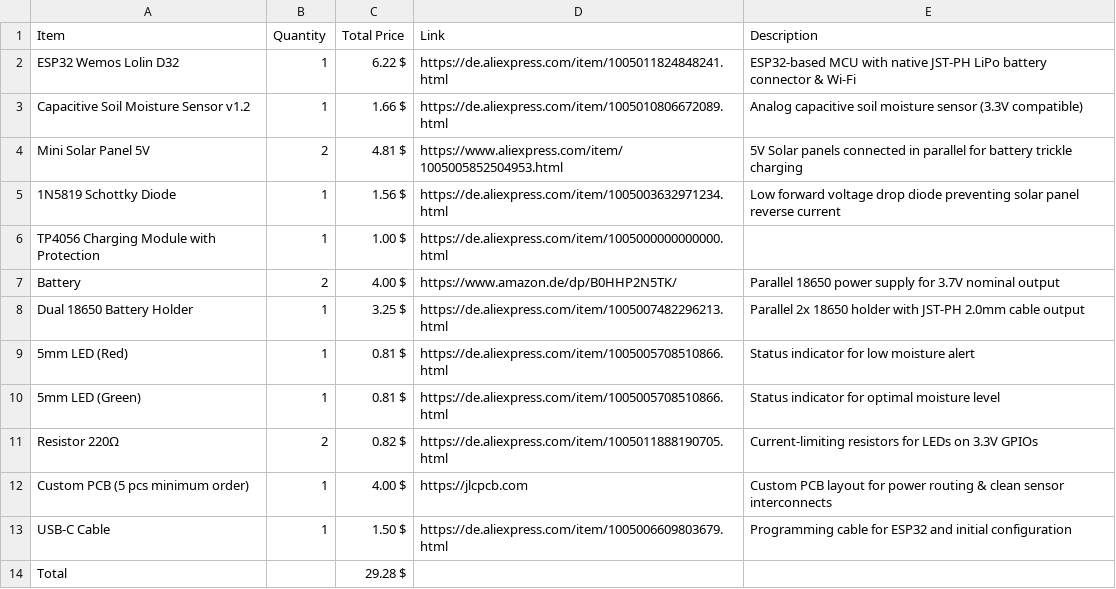
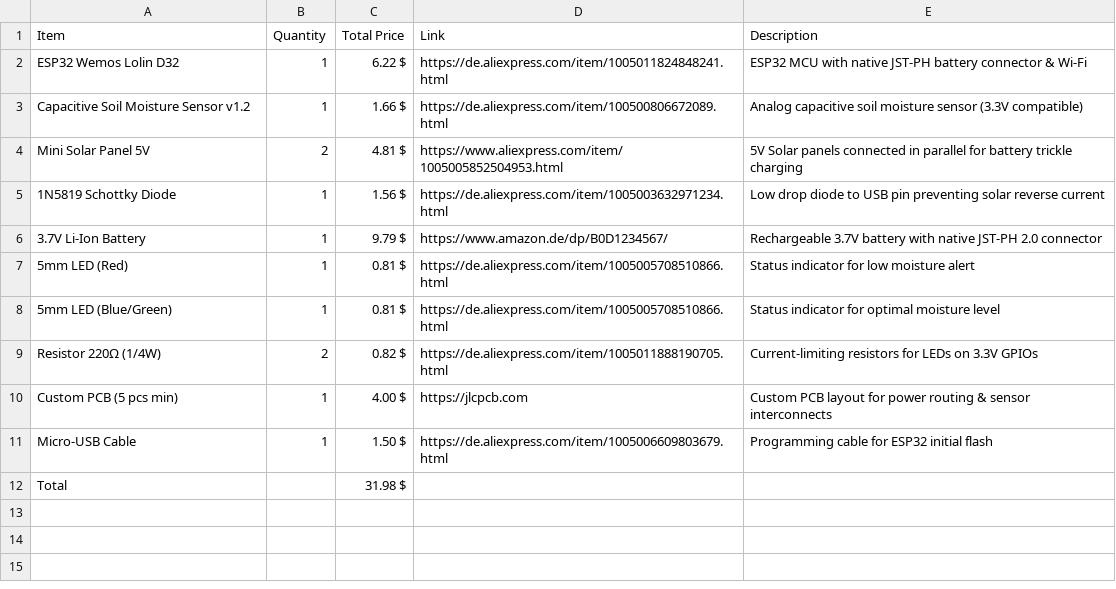
Before and after one commit to LeonOmo/Water-this-Plant-v2, a CSV file: BOM.csv, drawn as a sheet.

Commit message:
Update BOM.csv

```diff
--- a/BOM.csv
+++ b/BOM.csv
@@ -1,14 +1,12 @@
 Item,Quantity,Total Price,Link,Description
-ESP32 Wemos Lolin D32,1,6.22 $,https://de.aliexpress.com/item/1005011824848241.html,ESP32-based MCU with native JST-PH LiPo battery connector & Wi-Fi
-Capacitive Soil Moisture Sensor v1.2,1,1.66 $,https://de.aliexpress.com/item/1005010806672089.html,Analog capacitive soil moisture sensor (3.3V compatible)
+ESP32 Wemos Lolin D32,1,6.22 $,https://de.aliexpress.com/item/1005011824848241.html,ESP32 MCU with native JST-PH battery connector & Wi-Fi
+Capacitive Soil Moisture Sensor v1.2,1,1.66 $,https://de.aliexpress.com/item/100500806672089.html,Analog capacitive soil moisture sensor (3.3V compatible)
 Mini Solar Panel 5V,2,4.81 $,https://www.aliexpress.com/item/1005005852504953.html,5V Solar panels connected in parallel for battery trickle charging
-1N5819 Schottky Diode,1,1.56 $,https://de.aliexpress.com/item/1005003632971234.html,Low forward voltage drop diode preventing solar panel reverse current
-TP4056 Charging Module with Protection,1,1.00 $,https://de.aliexpress.com/item/1005000000000000.html,
-Battery,2,4.00 $,https://www.amazon.de/dp/B0HHP2N5TK/,Parallel 18650 power supply for 3.7V nominal output
-Dual 18650 Battery Holder,1,3.25 $,https://de.aliexpress.com/item/1005007482296213.html,Parallel 2x 18650 holder with JST-PH 2.0mm cable output
+1N5819 Schottky Diode,1,1.56 $,https://de.aliexpress.com/item/1005003632971234.html,Low drop diode to USB pin preventing solar reverse current
+3.7V Li-Ion Battery,1,9.79 $,https://www.amazon.de/dp/B0D1234567/,Rechargeable 3.7V battery with native JST-PH 2.0 connector
 5mm LED (Red),1,0.81 $,https://de.aliexpress.com/item/1005005708510866.html,Status indicator for low moisture alert
-5mm LED (Green),1,0.81 $,https://de.aliexpress.com/item/1005005708510866.html,Status indicator for optimal moisture level
-Resistor 220Ω,2,0.82 $,https://de.aliexpress.com/item/1005011888190705.html,Current-limiting resistors for LEDs on 3.3V GPIOs
-Custom PCB (5 pcs minimum order),1,4.00 $,https://jlcpcb.com,Custom PCB layout for power routing & clean sensor interconnects
-USB-C Cable,1,1.50 $,https://de.aliexpress.com/item/1005006609803679.html,Programming cable for ESP32 and initial configuration
-Total,,29.28 $,,
+5mm LED (Blue/Green),1,0.81 $,https://de.aliexpress.com/item/1005005708510866.html,Status indicator for optimal moisture level
+Resistor 220Ω (1/4W),2,0.82 $,https://de.aliexpress.com/item/1005011888190705.html,Current-limiting resistors for LEDs on 3.3V GPIOs
+Custom PCB (5 pcs min),1,4.00 $,https://jlcpcb.com,Custom PCB layout for power routing & sensor interconnects
+Micro-USB Cable,1,1.50 $,https://de.aliexpress.com/item/1005006609803679.html,Programming cable for ESP32 initial flash
+Total,,31.98 $,,
```
